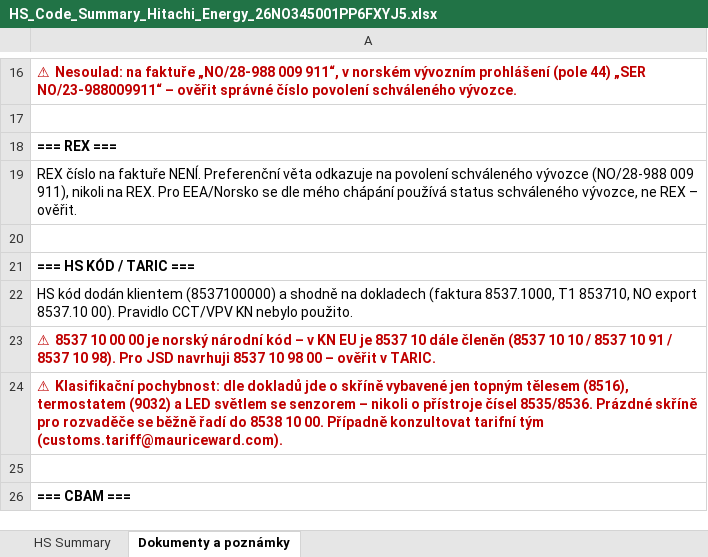
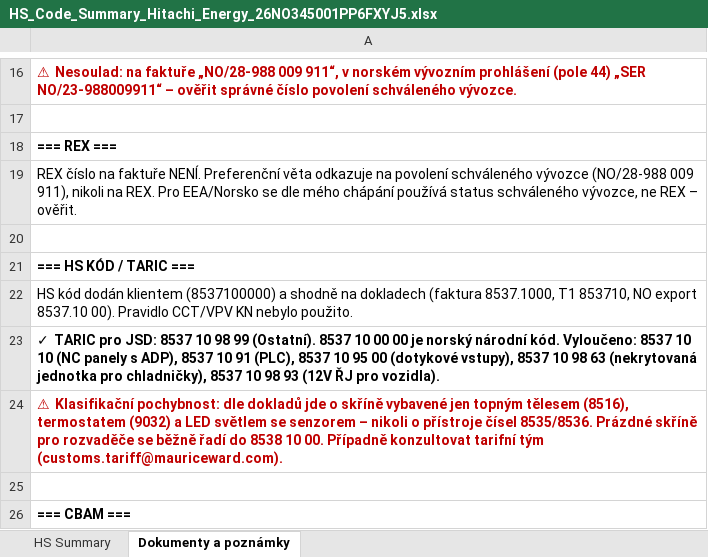
Before and after one commit to Kseni-ia/customs, an Excel workbook: output/HS_Code_Summary_Hitachi_Energy_26NO345001PP6FXYJ5.xlsx, sheet Dokumenty a poznámky, drawn as a sheet; only a part is shown, gaps mark what is left out; values as stored, in another font and other column widths than the file's, no borders; formulas without a stored value are shown as written; the diff names each change by its address in the sheet, - before the commit and + after, or states it on an @@ line.

```diff
--- a/output/HS_Code_Summary_Hitachi_Energy_26NO345001PP6FXYJ5.xlsx (sheet Dokumenty a poznámky)
+++ b/output/HS_Code_Summary_Hitachi_Energy_26NO345001PP6FXYJ5.xlsx (sheet Dokumenty a poznámky)
-A23: ⚠ 8537 10 00 00 je norský národní kód – v KN EU je 8537 10 dále členěn (8537 10 10 / 8537 10 91 / 8537 10 98). Pro JSD navrhuji 8537 10 98 00 – ověřit v TARIC.
+A23: ✓ TARIC pro JSD: 8537 10 98 99 (Ostatní). 8537 10 00 00 je norský národní kód. Vyloučeno: 8537 10 10 (NC panely s ADP), 8537 10 91 (PLC), 8537 10 95 00 (dotykové vstupy), 8537 10 98 63 (nekrytovaná jednotka pro chladničky), 8537 10 98 93 (12V ŘJ pro vozidla).
-A23 text colour: #C00000
+A23 text colour: black
```
Also changed, not shown: sheet HS Summary.
